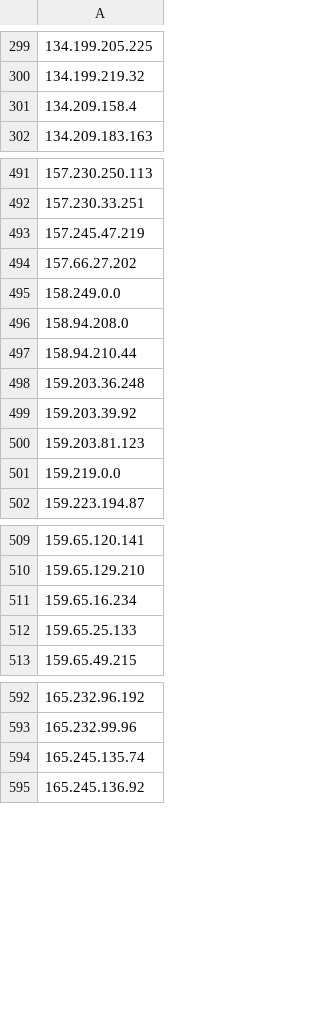
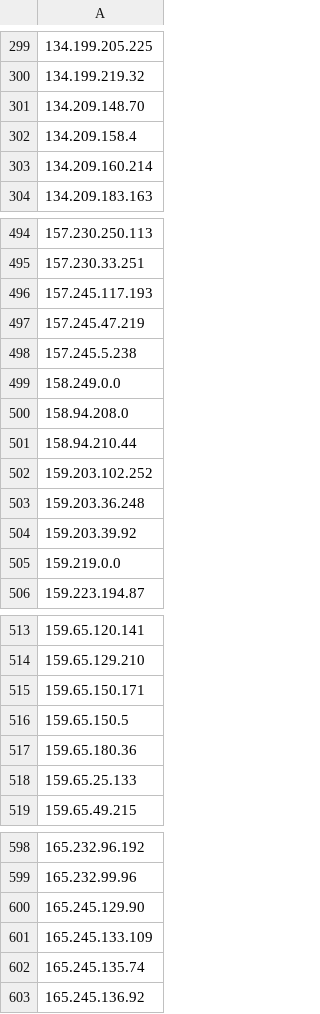
Before and after one commit to Davidlinkcoil/malicious-ip-feeds, a CSV file: bad_ips.csv, drawn as a sheet; only a part is shown, gaps mark what is left out; the diff covers the shown part only.

```diff
--- a/bad_ips.csv
+++ b/bad_ips.csv
@@ -300,3 +300,5 @@
 134.199.219.32
+134.209.148.70
 134.209.158.4
+134.209.160.214
 134.209.183.163
@@ -492,4 +495,5 @@
 157.230.33.251
+157.245.117.193
 157.245.47.219
-157.66.27.202
+157.245.5.238
 158.249.0.0
@@ -497,5 +501,5 @@
 158.94.210.44
+159.203.102.252
 159.203.36.248
 159.203.39.92
-159.203.81.123
 159.219.0.0
@@ -510,3 +514,5 @@
 159.65.129.210
-159.65.16.234
+159.65.150.171
+159.65.150.5
+159.65.180.36
 159.65.25.133
@@ -593,2 +599,4 @@
 165.232.99.96
+165.245.129.90
+165.245.133.109
 165.245.135.74
```
Also changed, not shown: 21 added rows, 11 removed rows and 1 edited cell elsewhere in this file.
